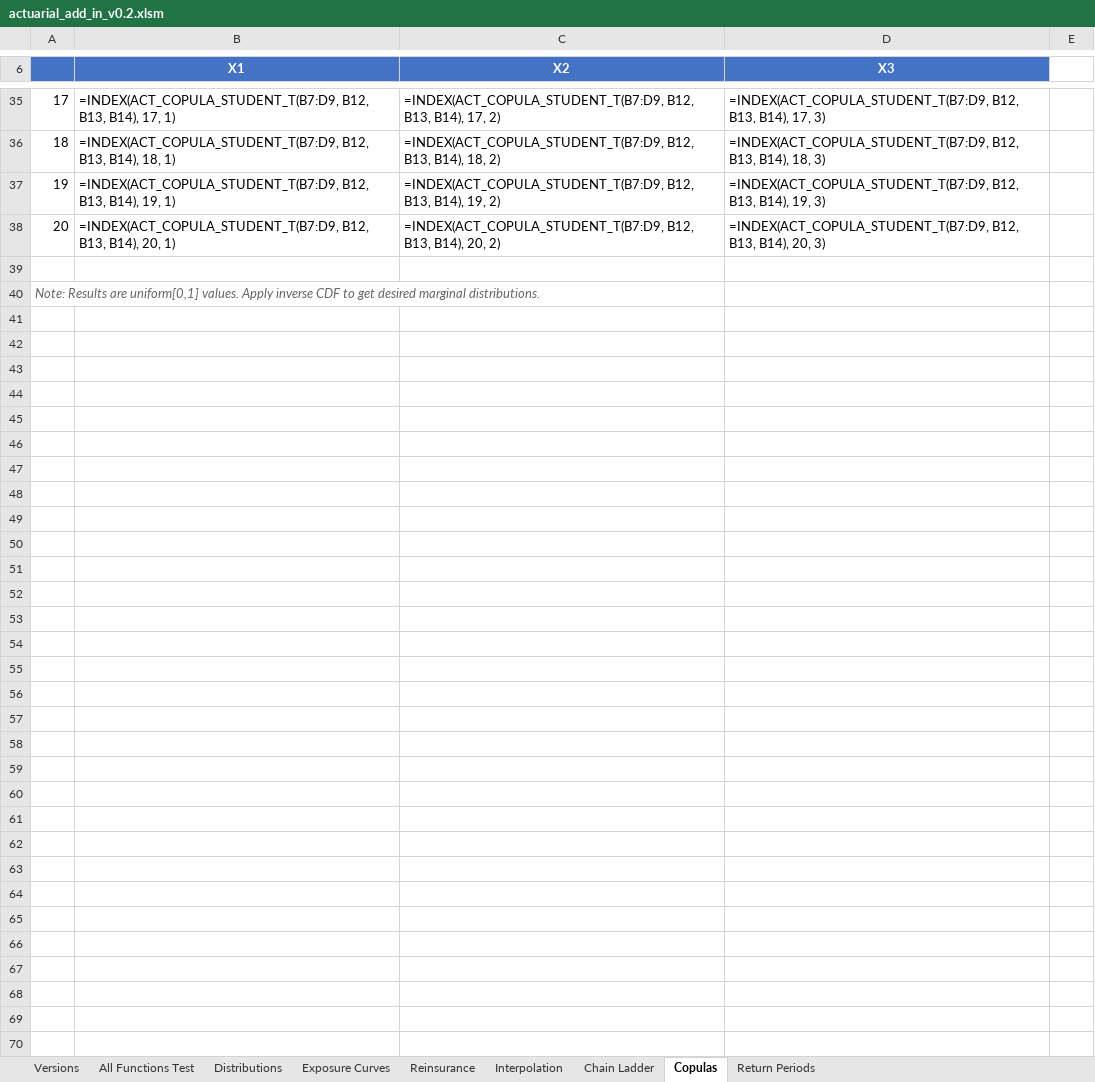
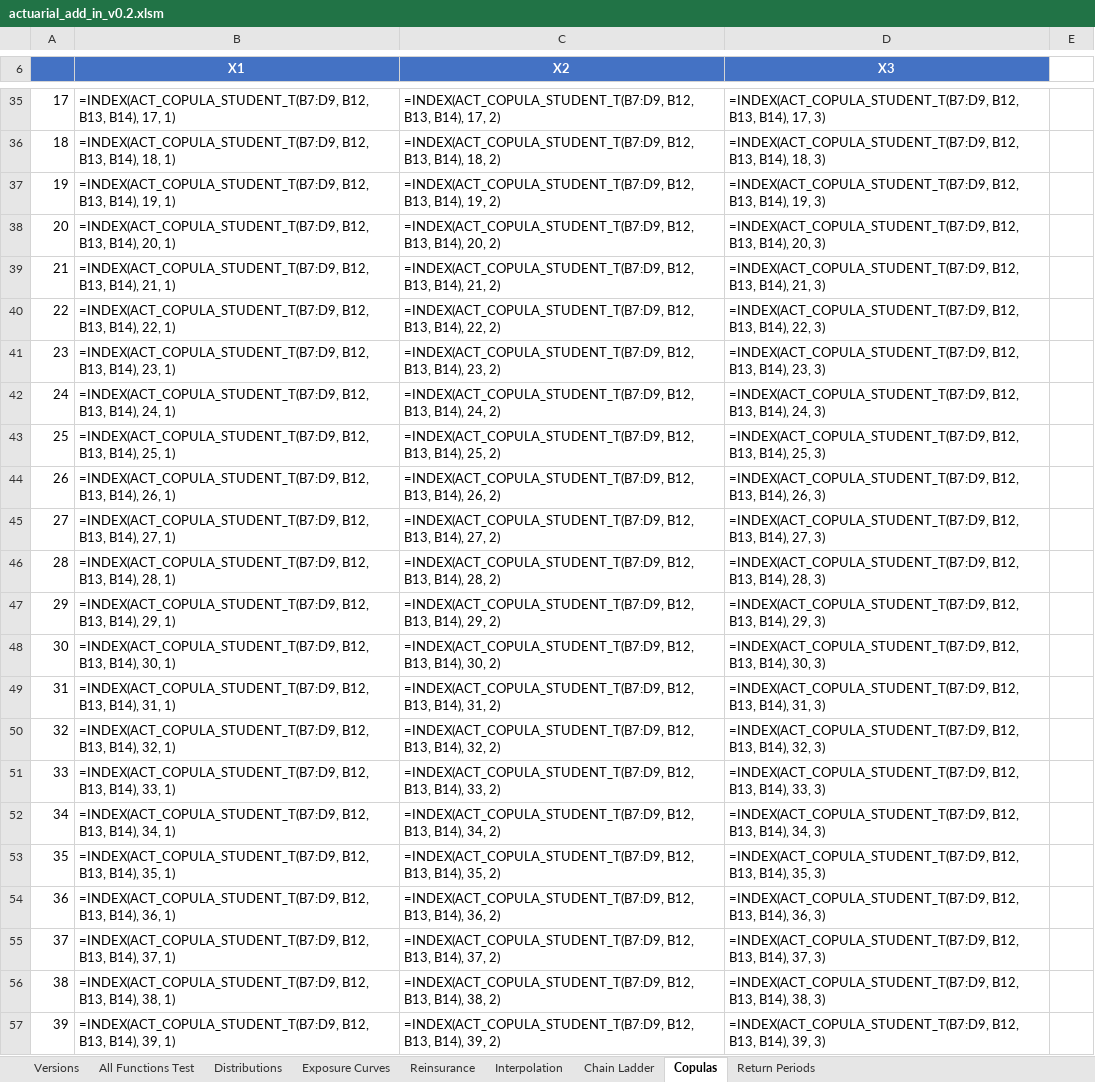
Before and after one commit to mdevans21/actuarial_add_in, an Excel workbook: excel/actuarial_add_in_v0.2.xlsm, sheet Copulas, drawn as a sheet; only a part is shown, gaps mark what is left out; the shorter side is filled out with more unchanged rows; values as stored, in another font and other column widths than the file's, no borders; formulas without a stored value are shown as written; charts and pictures and conditional formats not drawn; the diff covers the shown part only; the diff names each change by its address in the sheet, - before the commit and + after, or states it on an @@ line.

```diff
--- a/excel/actuarial_add_in_v0.2.xlsm (sheet Copulas)
+++ b/excel/actuarial_add_in_v0.2.xlsm (sheet Copulas)
+row 39: 21 | =INDEX(ACT_COPULA_STUDENT_T(B7:D9, B12, B13, B14), 21, 1) | =INDEX(ACT_COPULA_STUDENT_T(B7:D9, B12, B13, B14), 21, 2) | =INDEX(ACT_COPULA_STUDENT_T(B7:D9, B12, B13, B14), 21, 3)
+row 40: 22 | =INDEX(ACT_COPULA_STUDENT_T(B7:D9, B12, B13, B14), 22, 1) | =INDEX(ACT_COPULA_STUDENT_T(B7:D9, B12, B13, B14), 22, 2) | =INDEX(ACT_COPULA_STUDENT_T(B7:D9, B12, B13, B14), 22, 3)
+row 41: 23 | =INDEX(ACT_COPULA_STUDENT_T(B7:D9, B12, B13, B14), 23, 1) | =INDEX(ACT_COPULA_STUDENT_T(B7:D9, B12, B13, B14), 23, 2) | =INDEX(ACT_COPULA_STUDENT_T(B7:D9, B12, B13, B14), 23, 3)
+row 42: 24 | =INDEX(ACT_COPULA_STUDENT_T(B7:D9, B12, B13, B14), 24, 1) | =INDEX(ACT_COPULA_STUDENT_T(B7:D9, B12, B13, B14), 24, 2) | =INDEX(ACT_COPULA_STUDENT_T(B7:D9, B12, B13, B14), 24, 3)
+row 43: 25 | =INDEX(ACT_COPULA_STUDENT_T(B7:D9, B12, B13, B14), 25, 1) | =INDEX(ACT_COPULA_STUDENT_T(B7:D9, B12, B13, B14), 25, 2) | =INDEX(ACT_COPULA_STUDENT_T(B7:D9, B12, B13, B14), 25, 3)
+row 44: 26 | =INDEX(ACT_COPULA_STUDENT_T(B7:D9, B12, B13, B14), 26, 1) | =INDEX(ACT_COPULA_STUDENT_T(B7:D9, B12, B13, B14), 26, 2) | =INDEX(ACT_COPULA_STUDENT_T(B7:D9, B12, B13, B14), 26, 3)
+row 45: 27 | =INDEX(ACT_COPULA_STUDENT_T(B7:D9, B12, B13, B14), 27, 1) | =INDEX(ACT_COPULA_STUDENT_T(B7:D9, B12, B13, B14), 27, 2) | =INDEX(ACT_COPULA_STUDENT_T(B7:D9, B12, B13, B14), 27, 3)
+row 46: 28 | =INDEX(ACT_COPULA_STUDENT_T(B7:D9, B12, B13, B14), 28, 1) | =INDEX(ACT_COPULA_STUDENT_T(B7:D9, B12, B13, B14), 28, 2) | =INDEX(ACT_COPULA_STUDENT_T(B7:D9, B12, B13, B14), 28, 3)
+row 47: 29 | =INDEX(ACT_COPULA_STUDENT_T(B7:D9, B12, B13, B14), 29, 1) | =INDEX(ACT_COPULA_STUDENT_T(B7:D9, B12, B13, B14), 29, 2) | =INDEX(ACT_COPULA_STUDENT_T(B7:D9, B12, B13, B14), 29, 3)
+row 48: 30 | =INDEX(ACT_COPULA_STUDENT_T(B7:D9, B12, B13, B14), 30, 1) | =INDEX(ACT_COPULA_STUDENT_T(B7:D9, B12, B13, B14), 30, 2) | =INDEX(ACT_COPULA_STUDENT_T(B7:D9, B12, B13, B14), 30, 3)
+row 49: 31 | =INDEX(ACT_COPULA_STUDENT_T(B7:D9, B12, B13, B14), 31, 1) | =INDEX(ACT_COPULA_STUDENT_T(B7:D9, B12, B13, B14), 31, 2) | =INDEX(ACT_COPULA_STUDENT_T(B7:D9, B12, B13, B14), 31, 3)
+row 50: 32 | =INDEX(ACT_COPULA_STUDENT_T(B7:D9, B12, B13, B14), 32, 1) | =INDEX(ACT_COPULA_STUDENT_T(B7:D9, B12, B13, B14), 32, 2) | =INDEX(ACT_COPULA_STUDENT_T(B7:D9, B12, B13, B14), 32, 3)
+row 51: 33 | =INDEX(ACT_COPULA_STUDENT_T(B7:D9, B12, B13, B14), 33, 1) | =INDEX(ACT_COPULA_STUDENT_T(B7:D9, B12, B13, B14), 33, 2) | =INDEX(ACT_COPULA_STUDENT_T(B7:D9, B12, B13, B14), 33, 3)
+row 52: 34 | =INDEX(ACT_COPULA_STUDENT_T(B7:D9, B12, B13, B14), 34, 1) | =INDEX(ACT_COPULA_STUDENT_T(B7:D9, B12, B13, B14), 34, 2) | =INDEX(ACT_COPULA_STUDENT_T(B7:D9, B12, B13, B14), 34, 3)
+row 53: 35 | =INDEX(ACT_COPULA_STUDENT_T(B7:D9, B12, B13, B14), 35, 1) | =INDEX(ACT_COPULA_STUDENT_T(B7:D9, B12, B13, B14), 35, 2) | =INDEX(ACT_COPULA_STUDENT_T(B7:D9, B12, B13, B14), 35, 3)
+row 54: 36 | =INDEX(ACT_COPULA_STUDENT_T(B7:D9, B12, B13, B14), 36, 1) | =INDEX(ACT_COPULA_STUDENT_T(B7:D9, B12, B13, B14), 36, 2) | =INDEX(ACT_COPULA_STUDENT_T(B7:D9, B12, B13, B14), 36, 3)
+row 55: 37 | =INDEX(ACT_COPULA_STUDENT_T(B7:D9, B12, B13, B14), 37, 1) | =INDEX(ACT_COPULA_STUDENT_T(B7:D9, B12, B13, B14), 37, 2) | =INDEX(ACT_COPULA_STUDENT_T(B7:D9, B12, B13, B14), 37, 3)
+row 56: 38 | =INDEX(ACT_COPULA_STUDENT_T(B7:D9, B12, B13, B14), 38, 1) | =INDEX(ACT_COPULA_STUDENT_T(B7:D9, B12, B13, B14), 38, 2) | =INDEX(ACT_COPULA_STUDENT_T(B7:D9, B12, B13, B14), 38, 3)
+row 57: 39 | =INDEX(ACT_COPULA_STUDENT_T(B7:D9, B12, B13, B14), 39, 1) | =INDEX(ACT_COPULA_STUDENT_T(B7:D9, B12, B13, B14), 39, 2) | =INDEX(ACT_COPULA_STUDENT_T(B7:D9, B12, B13, B14), 39, 3)
```
Also changed, not shown: 62 added rows, 1 removed row and 3 edited cells elsewhere in this sheet, sheet Chain Ladder, sheet All Functions Test, charts or pictures, 6 other files.
